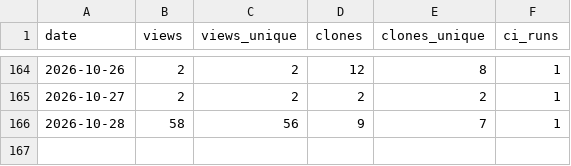
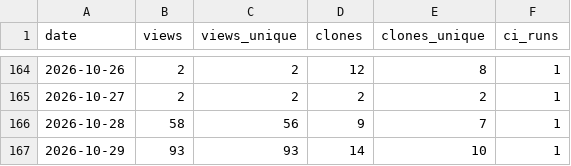
Before and after one commit to manuacl/ring-monitor, a CSV file: traffic.csv, drawn as a sheet; only a part is shown, gaps mark what is left out; the diff names each change by its address in the sheet, - before the commit and + after, or states it on an @@ line.

```diff
--- a/traffic.csv
+++ b/traffic.csv
+row 167: 2026-10-29 | 93 | 93 | 14 | 10 | 1
```
Also changed, not shown: downloads.csv.
